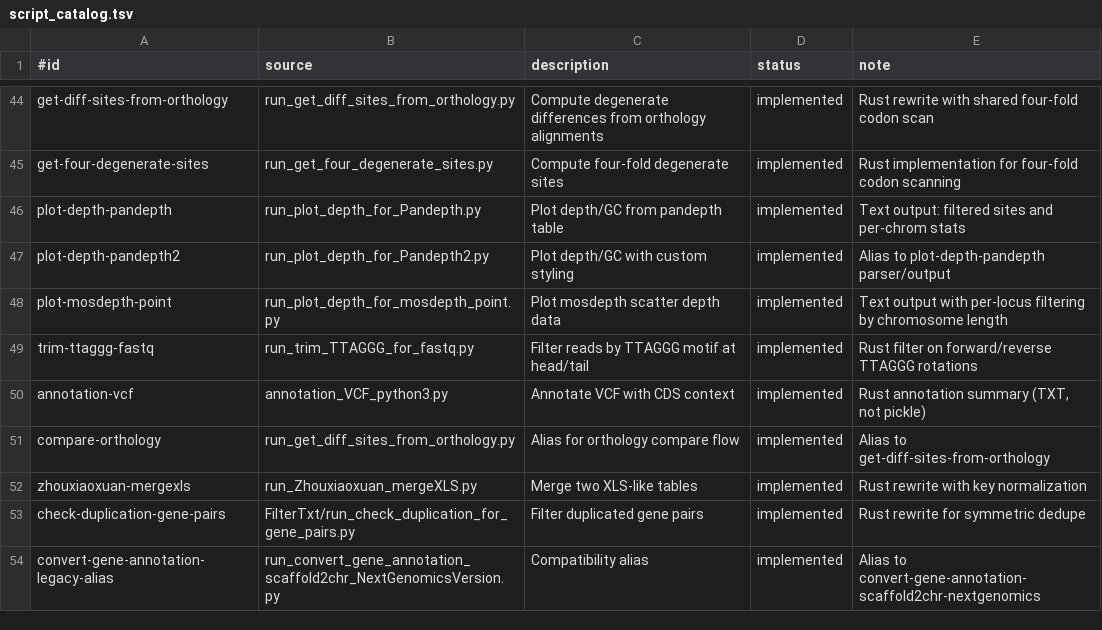
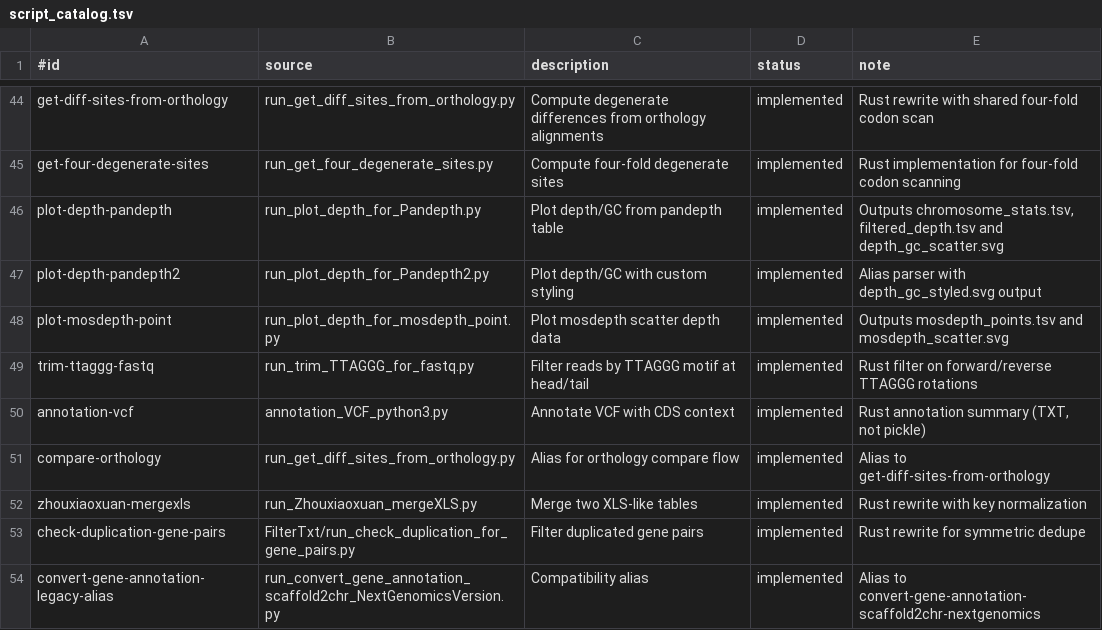
Before and after one commit to Wzhennan-icmm/biohub-github-release, a TSV file: biohub-rs/src/script_catalog.tsv, drawn as a sheet; only a part is shown, gaps mark what is left out.

Commit message:
feat: add SVG rendering for plot scripts

```diff
--- a/biohub-rs/src/script_catalog.tsv
+++ b/biohub-rs/src/script_catalog.tsv
@@ -45,5 +45,5 @@ get-diff-sites-from-orthology	run_get_diff_sites_from_orthology.py	Compute degen
 get-four-degenerate-sites	run_get_four_degenerate_sites.py	Compute four-fold degenerate sites	implemented	Rust implementation for four-fold codon scanning
-plot-depth-pandepth	run_plot_depth_for_Pandepth.py	Plot depth/GC from pandepth table	implemented	Text output: filtered sites and per-chrom stats
-plot-depth-pandepth2	run_plot_depth_for_Pandepth2.py	Plot depth/GC with custom styling	implemented	Alias to plot-depth-pandepth parser/output
-plot-mosdepth-point	run_plot_depth_for_mosdepth_point.py	Plot mosdepth scatter depth data	implemented	Text output with per-locus filtering by chromosome length
+plot-depth-pandepth	run_plot_depth_for_Pandepth.py	Plot depth/GC from pandepth table	implemented	Outputs chromosome_stats.tsv, filtered_depth.tsv and depth_gc_scatter.svg
+plot-depth-pandepth2	run_plot_depth_for_Pandepth2.py	Plot depth/GC with custom styling	implemented	Alias parser with depth_gc_styled.svg output
+plot-mosdepth-point	run_plot_depth_for_mosdepth_point.py	Plot mosdepth scatter depth data	implemented	Outputs mosdepth_points.tsv and mosdepth_scatter.svg
 trim-ttaggg-fastq	run_trim_TTAGGG_for_fastq.py	Filter reads by TTAGGG motif at head/tail	implemented	Rust filter on forward/reverse TTAGGG rotations
```
Also changed, not shown: 1 other file.
